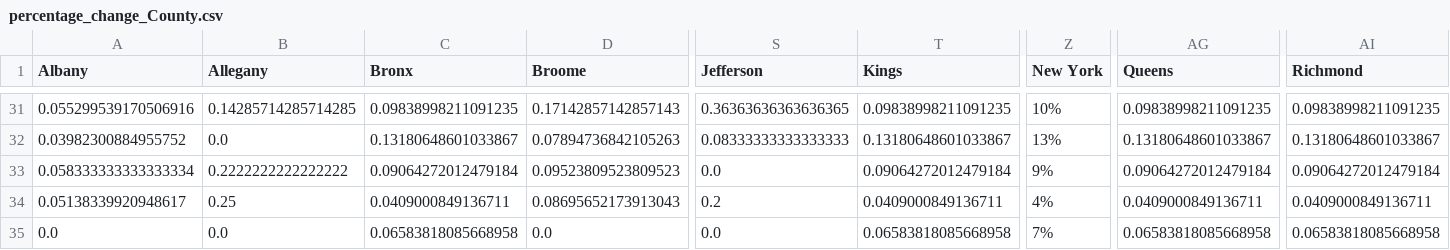
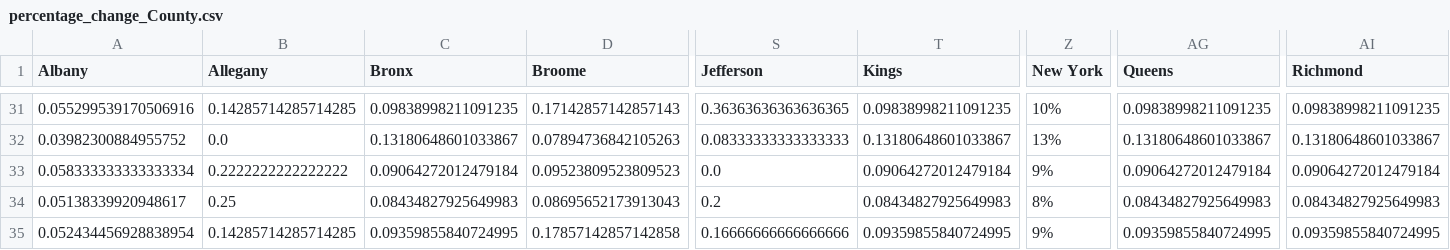
Before and after one commit to LilySu/Covid-19nyc, a CSV file: df_ny/percentage_change_County.csv, drawn as a sheet; only a part is shown, gaps mark what is left out; removed rows and columns are numbered as before the commit, all else as after; rows hold the shown columns only; the diff names each change by its address in the sheet, - before the commit and + after, or states it on an @@ line.

Commit message:
updated all county info

```diff
--- a/df_ny/percentage_change_County.csv
+++ b/df_ny/percentage_change_County.csv
-C34 (Bronx): 0.0409000849136711
+C34 (Bronx): 0.08434827925649983
-T34 (Kings): 0.0409000849136711
+T34 (Kings): 0.08434827925649983
-Z34 (New York): 4%
+Z34 (New York): 8%
-AG34 (Queens): 0.0409000849136711
+AG34 (Queens): 0.08434827925649983
-AI34 (Richmond): 0.0409000849136711
+AI34 (Richmond): 0.08434827925649983
-row 35: 0.0 | 0.0 | 0.06583818085668958 | 0.0 | 0.0 | 0.06583818085668958 | 7% | 0.06583818085668958 | 0.06583818085668958
+row 35: 0.052434456928838954 | 0.14285714285714285 | 0.09359855840724995 | 0.17857142857142858 | 0.16666666666666666 | 0.09359855840724995 | 9% | 0.09359855840724995 | 0.09359855840724995
```
Also changed, not shown: df_ny/county_table_today.csv, df_ny/diff_from_day_before_County.csv, 7 other files.
